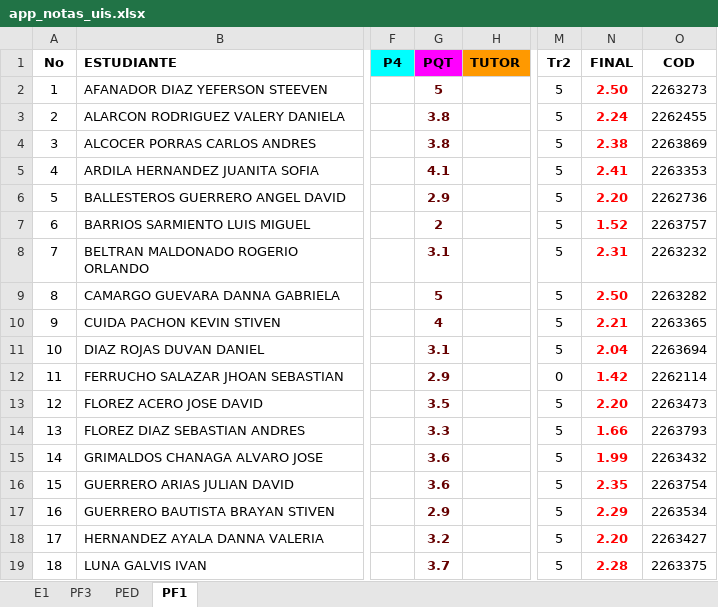
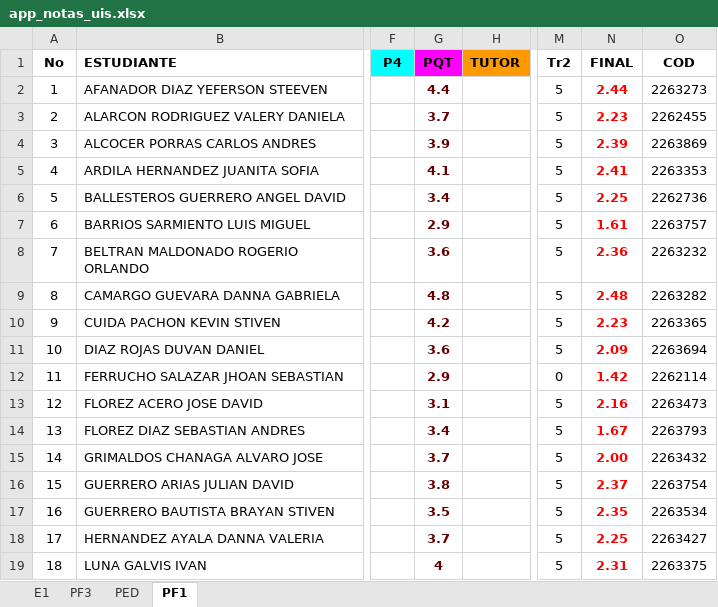
Before and after one commit to ph3niks/notas_uis, an Excel workbook: app_notas_uis.xlsx, sheet PF1, drawn as a sheet; only a part is shown, gaps mark what is left out; values as stored, in another font and other column widths than the file's, no borders; charts and pictures and conditional formats not drawn; the diff covers the shown part only; the diff names each change by its address in the sheet, - before the commit and + after, or states it on an @@ line.

Commit message:
Add files via upload

```diff
--- a/app_notas_uis.xlsx (sheet PF1)
+++ b/app_notas_uis.xlsx (sheet PF1)
-G2 (PQT): 5
+G2 (PQT): 4.4
-N2 (FINAL): 2.50
+N2 (FINAL): 2.44
-G3 (PQT): 3.8
+G3 (PQT): 3.7
-N3 (FINAL): 2.24
+N3 (FINAL): 2.23
-G4 (PQT): 3.8
+G4 (PQT): 3.9
-N4 (FINAL): 2.38
+N4 (FINAL): 2.39
-G6 (PQT): 2.9
+G6 (PQT): 3.4
-N6 (FINAL): 2.20
+N6 (FINAL): 2.25
-G7 (PQT): 2
+G7 (PQT): 2.9
-N7 (FINAL): 1.52
+N7 (FINAL): 1.61
-G8 (PQT): 3.1
+G8 (PQT): 3.6
-N8 (FINAL): 2.31
+N8 (FINAL): 2.36
-G9 (PQT): 5
+G9 (PQT): 4.8
-N9 (FINAL): 2.50
+N9 (FINAL): 2.48
-G10 (PQT): 4
+G10 (PQT): 4.2
-N10 (FINAL): 2.21
+N10 (FINAL): 2.23
-G11 (PQT): 3.1
+G11 (PQT): 3.6
-N11 (FINAL): 2.04
+N11 (FINAL): 2.09
-G13 (PQT): 3.5
+G13 (PQT): 3.1
-N13 (FINAL): 2.20
+N13 (FINAL): 2.16
-G14 (PQT): 3.3
+G14 (PQT): 3.4
-N14 (FINAL): 1.66
+N14 (FINAL): 1.67
-G15 (PQT): 3.6
+G15 (PQT): 3.7
-N15 (FINAL): 1.99
+N15 (FINAL): 2.00
-G16 (PQT): 3.6
+G16 (PQT): 3.8
-N16 (FINAL): 2.35
+N16 (FINAL): 2.37
-G17 (PQT): 2.9
+G17 (PQT): 3.5
-N17 (FINAL): 2.29
+N17 (FINAL): 2.35
-G18 (PQT): 3.2
+G18 (PQT): 3.7
-N18 (FINAL): 2.20
+N18 (FINAL): 2.25
-G19 (PQT): 3.7
+G19 (PQT): 4
-N19 (FINAL): 2.28
+N19 (FINAL): 2.31
```
Also changed, not shown: 22 edited cells elsewhere in this sheet.
